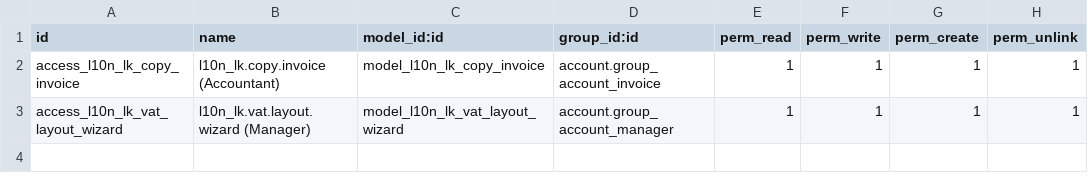
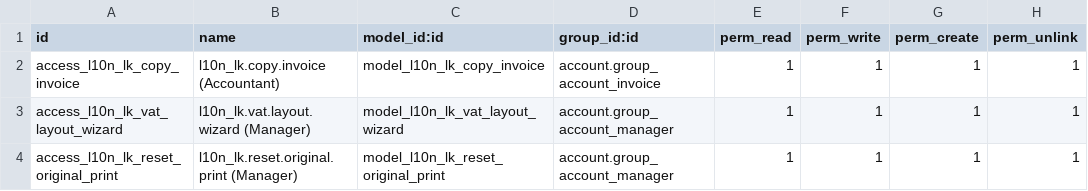
Before and after one commit to Beaver-Hub-LK/odoo-srilankan-vat, a CSV file: l10n_lk_vat/security/ir.model.access.csv, drawn as a sheet.

Commit message:
[IMP] l10n_lk_vat: align with Gazette 2481/22 (effective 2026-10-01)
Gazette 2481/22 (27-Mar-2026, start moved to 01-Oct-2026 by 2500/106)
rescinds 2463/05, which this module was originally built on.

Fixes
- Report crashed (HTTP 500) on every gazette print in Odoo 19: template
  used the bare `context` variable, which reports don't provide.
- Unit codes ending in month-like digits (e.g. BR03, the gazette's own
  example) were parsed as a month by sequence.mixin, giving
  26AUG_BR03_03_1. The gazette number is now built directly.

Gazette 2481/22 alignment
- QQQQ unit code: 1-15 alphanumeric characters (was 4).
- Serial reset policy per sales journal: continuous (default, number
  continues from the previous month), yearly or monthly.
- "Date of Delivery" renamed "Date of Supply"; Place of Supply optional.
- Amounts stay in LKR with 2 decimals; LKR conversion rows and rate for
  foreign-currency invoices (IRD circular SEC/2026/E/03, 4.7).
- Warning banner (optional posting block) when a Tax Invoice carries
  exempt/zero-rated lines (4.2 / 4.8).

Printing
- Disc. % column when any line is discounted.
- "Print as Tax Invoice" defaults from the customer's TIN; non-VAT
  buyers get the same design titled INVOICE / CREDIT NOTE / DEBIT NOTE.
- First render of a posted document is the ORIGINAL; any later render
  is COPY ONLY and logged. Managers can reset with a reason.
- Optional copy set (e.g. Original / Duplicate / Triplicate / Customer
  copy) printed as one PDF for the original.

Tests: 5 stale field tests fixed; new test_gazette_2481.py.

```diff
--- a/l10n_lk_vat/security/ir.model.access.csv
+++ b/l10n_lk_vat/security/ir.model.access.csv
@@ -3 +3,2 @@ access_l10n_lk_copy_invoice,l10n_lk.copy.invoice (Accountant),model_l10n_lk_copy
 access_l10n_lk_vat_layout_wizard,l10n_lk.vat.layout.wizard (Manager),model_l10n_lk_vat_layout_wizard,account.group_account_manager,1,1,1,1
+access_l10n_lk_reset_original_print,l10n_lk.reset.original.print (Manager),model_l10n_lk_reset_original_print,account.group_account_manager,1,1,1,1
```
Also changed, not shown: 25 other files.
